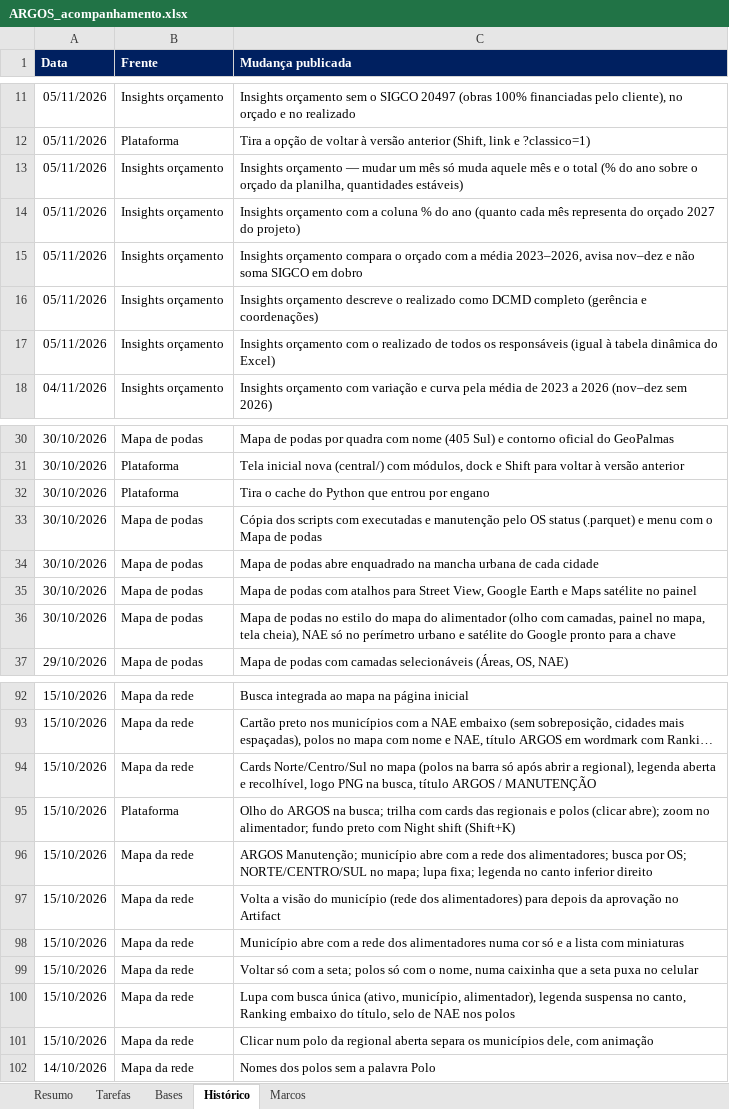
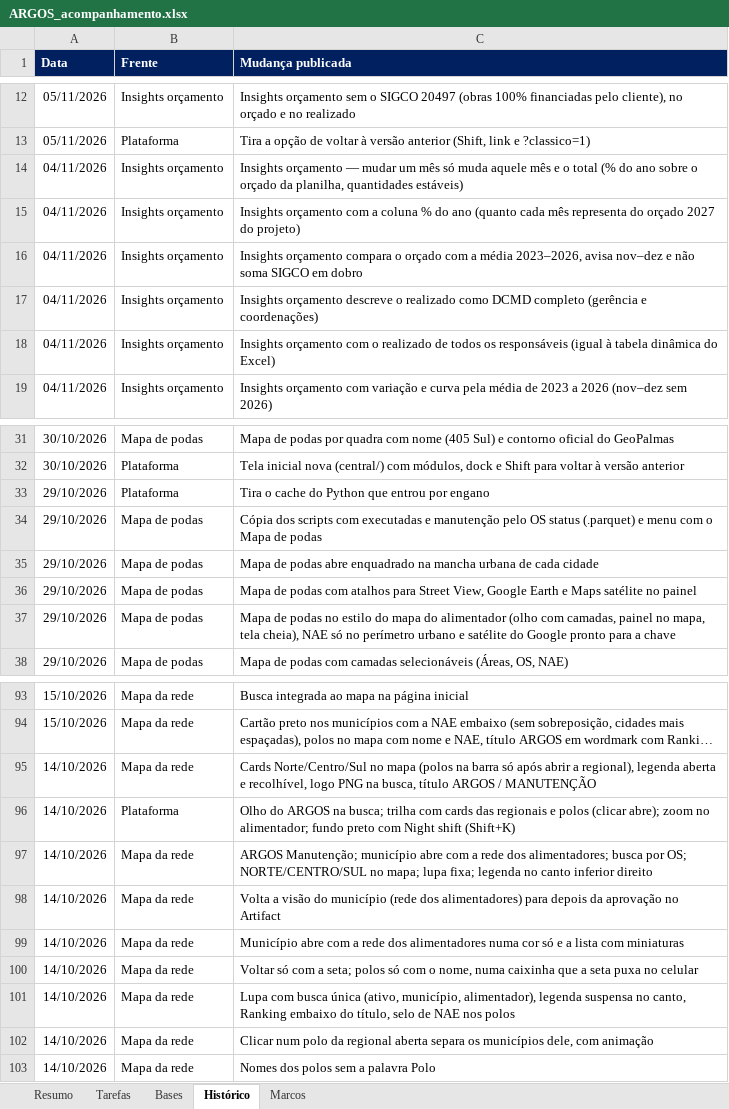
Before and after one commit to LGRSV/vera-vegeta-o-back, an Excel workbook: teste/escopo/ARGOS_acompanhamento.xlsx, sheet Histórico, drawn as a sheet; only a part is shown, gaps mark what is left out; long unchanged cells end in …; values as stored, in another font and other column widths than the file's, no borders; charts and pictures not drawn; addresses are those after the commit; the diff covers the shown part only; the diff names each change by its address in the sheet, - before the commit and + after, or states it on an @@ line.

```diff
--- a/teste/escopo/ARGOS_acompanhamento.xlsx (sheet Histórico)
+++ b/teste/escopo/ARGOS_acompanhamento.xlsx (sheet Histórico)
-A14:A18 (Data): 05/11/2026
+A14:A18 (Data): 04/11/2026
-A33:A37 (Data): 30/10/2026
+A33:A37 (Data): 29/10/2026
-A95:A102 (Data): 15/10/2026
+A95:A102 (Data): 14/10/2026
```
Also changed, not shown: 1 added row and 8 edited cells elsewhere in this sheet, sheet Tarefas, sheet Bases, sheet Resumo, formulas that keep their value, 6 other files.
